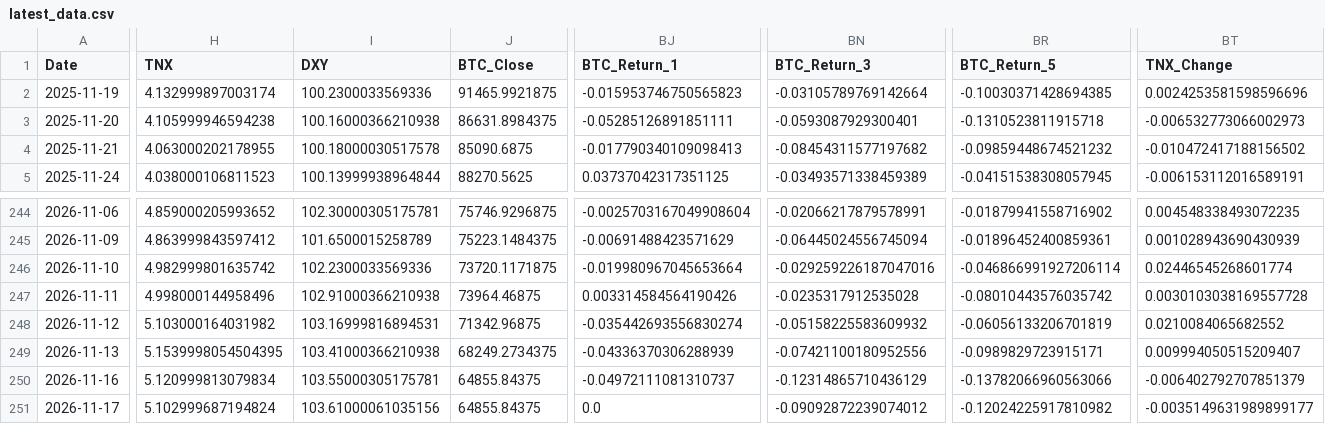
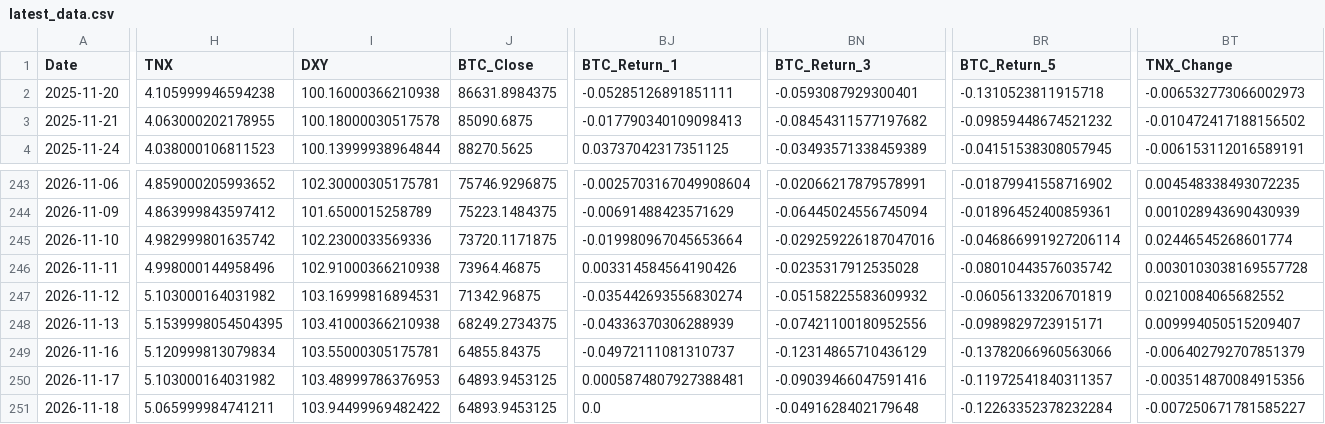
Before and after one commit to worldking0321-jpg/atch-web, a CSV file: data/latest_data.csv, drawn as a sheet; only a part is shown, gaps mark what is left out; removed rows and columns are numbered as before the commit, all else as after; rows hold the shown columns only; the diff covers the shown part only; the diff names each change by its address in the sheet, - before the commit and + after, or states it on an @@ line.

```diff
--- a/data/latest_data.csv
+++ b/data/latest_data.csv
-row 2: 2025-11-19 | 4.132999897003174 | 100.2300033569336 | 91465.9921875 | -0.015953746750565823 | -0.03105789769142664 | -0.10030371428694385 | 0.0024253581598596696
-H250 (TNX): 5.102999687194824
+H250 (TNX): 5.103000164031982
-I250 (DXY): 103.61000061035156
+I250 (DXY): 103.48999786376953
-J250 (BTC_Close): 64855.84375
+J250 (BTC_Close): 64893.9453125
-BJ250 (BTC_Return_1): 0.0
+BJ250 (BTC_Return_1): 0.0005874807927388481
-BN250 (BTC_Return_3): -0.09092872239074012
+BN250 (BTC_Return_3): -0.09039466047591416
-BR250 (BTC_Return_5): -0.12024225917810982
+BR250 (BTC_Return_5): -0.11972541840311357
-BT250 (TNX_Change): -0.0035149631989899177
+BT250 (TNX_Change): -0.003514870084915356
+row 251: 2026-11-18 | 5.065999984741211 | 103.94499969482422 | 64893.9453125 | 0.0 | -0.0491628402179648 | -0.12263352378232284 | -0.007250671781585227
```
Also changed, not shown: 2 edited cells elsewhere in this file, data/prediction_history.csv, 1 other file.
